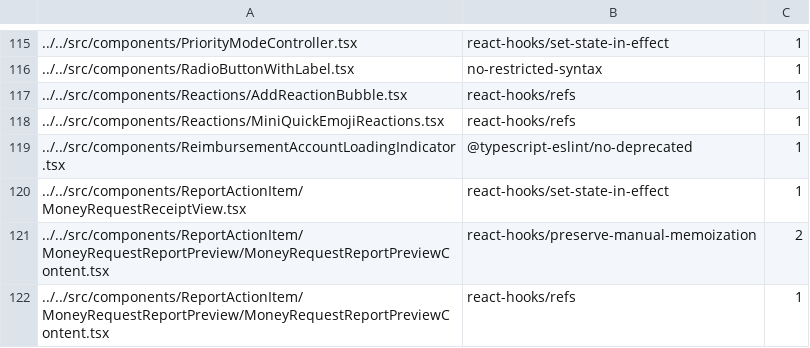
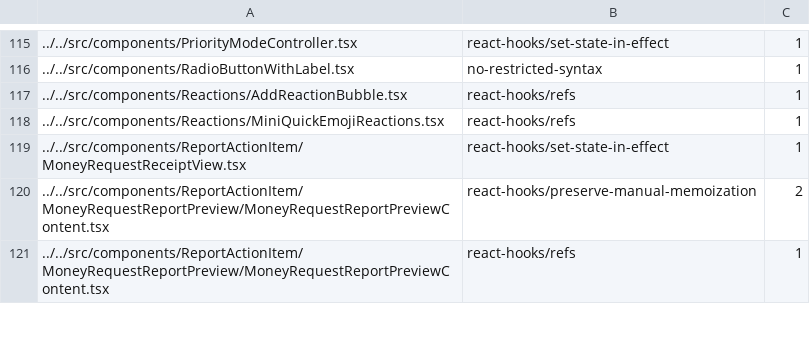
Before and after one commit to truph01/App, a TSV file: config/eslint/eslint.seatbelt.tsv, drawn as a sheet; only a part is shown, gaps mark what is left out; the diff names each change by its address in the sheet, - before the commit and + after, or states it on an @@ line.

Commit message:
Auto-tighten eslint-seatbelt baseline

```diff
--- a/config/eslint/eslint.seatbelt.tsv
+++ b/config/eslint/eslint.seatbelt.tsv
-row 119: ../../src/components/ReimbursementAccountLoadingIndicator.tsx | @typescript-eslint/no-deprecated | 1
```
